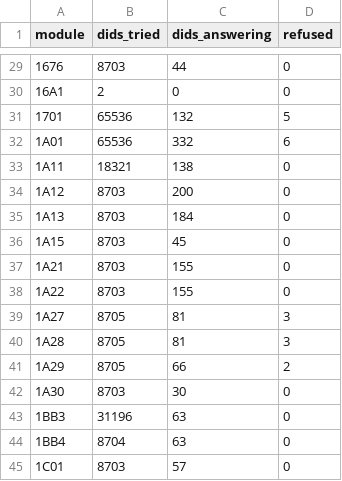
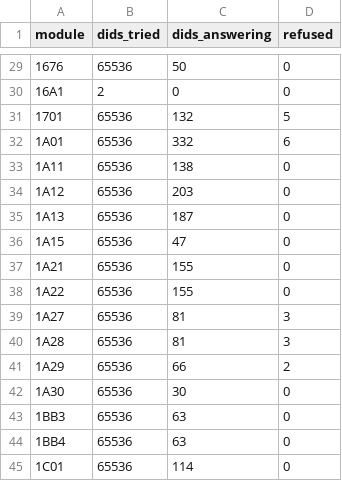
Before and after one commit to kylegordon/polestar4-doip, a CSV file: docs/coverage.csv, drawn as a sheet; only a part is shown, gaps mark what is left out; the diff covers the shown part only.

```diff
--- a/docs/coverage.csv
+++ b/docs/coverage.csv
@@ -29,2 +29,2 @@ module,dids_tried,dids_answering,refused
-1676,8703,44,0
+1676,65536,50,0
 16A1,2,0,0
@@ -32,14 +32,14 @@ module,dids_tried,dids_answering,refused
 1A01,65536,332,6
-1A11,18321,138,0
-1A12,8703,200,0
-1A13,8703,184,0
-1A15,8703,45,0
-1A21,8703,155,0
-1A22,8703,155,0
-1A27,8705,81,3
-1A28,8705,81,3
-1A29,8705,66,2
-1A30,8703,30,0
-1BB3,31196,63,0
-1BB4,8704,63,0
-1C01,8703,57,0
+1A11,65536,138,0
+1A12,65536,203,0
+1A13,65536,187,0
+1A15,65536,47,0
+1A21,65536,155,0
+1A22,65536,155,0
+1A27,65536,81,3
+1A28,65536,81,3
+1A29,65536,66,2
+1A30,65536,30,0
+1BB3,65536,63,0
+1BB4,65536,63,0
+1C01,65536,114,0
```
Also changed, not shown: 29 edited cells elsewhere in this file, docs/did-map.csv, 6 other files.
